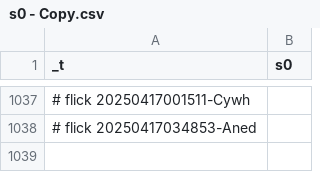
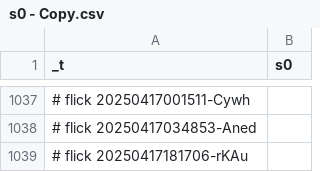
Before and after one commit to abikesa/dummy, a CSV file: kitabo/ensi/nis/App/assets/csv/s0 - Copy.csv, drawn as a sheet; only a part is shown, gaps mark what is left out; the diff names each change by its address in the sheet, - before the commit and + after, or states it on an @@ line.

Commit message:
kitabo/ensi/nis/App/assets/csv/s0 - Copy.csv

```diff
--- a/kitabo/ensi/nis/App/assets/csv/s0 - Copy.csv
+++ b/kitabo/ensi/nis/App/assets/csv/s0 - Copy.csv
+row 1039: # flick 20250417181706-rKAu
```
